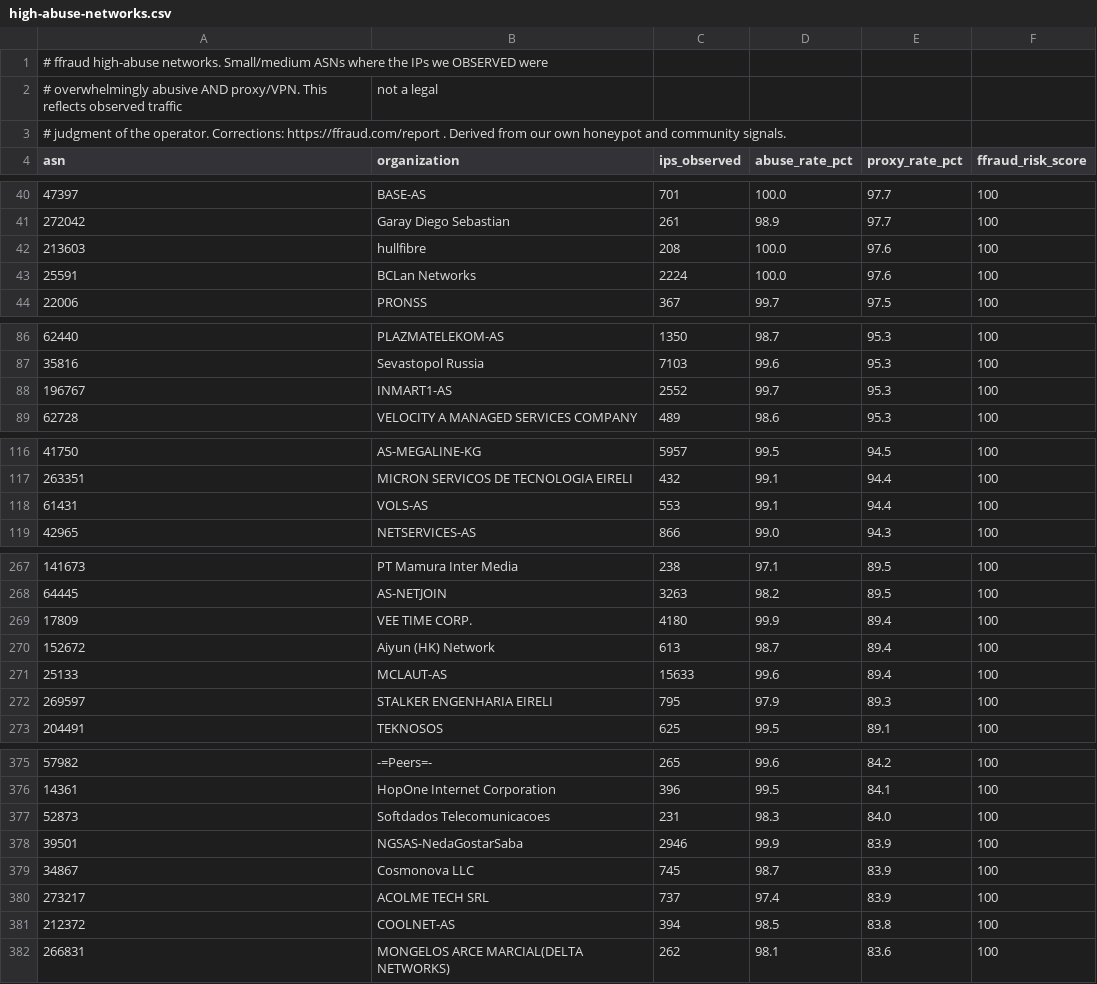
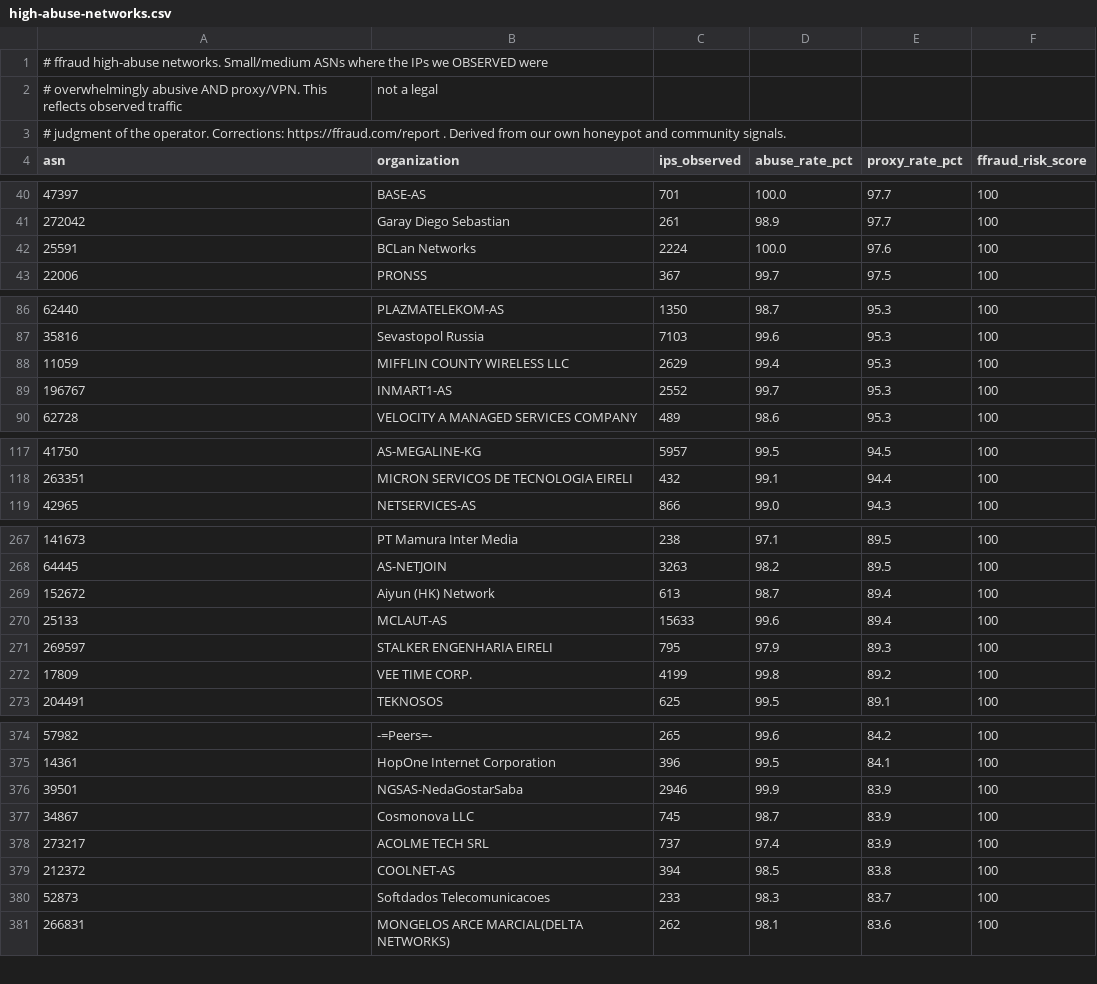
Before and after one commit to FFraud-com/ip-fraud-database, a CSV file: asn-reputation/high-abuse-networks.csv, drawn as a sheet; only a part is shown, gaps mark what is left out; removed rows and columns are numbered as before the commit, all else as after; the diff covers the shown part only; the diff names each change by its address in the sheet, - before the commit and + after, or states it on an @@ line.

```diff
--- a/asn-reputation/high-abuse-networks.csv
+++ b/asn-reputation/high-abuse-networks.csv
-row 42: 213603 | hullfibre | 208 | 100.0 | 97.6 | 100
+row 88: 11059 | MIFFLIN COUNTY WIRELESS LLC | 2629 | 99.4 | 95.3 | 100
-row 118: 61431 | VOLS-AS | 553 | 99.1 | 94.4 | 100
-row 269: 17809 | VEE TIME CORP. | 4180 | 99.9 | 89.4 | 100
+row 272: 17809 | VEE TIME CORP. | 4199 | 99.8 | 89.2 | 100
-row 377: 52873 | Softdados Telecomunicacoes | 231 | 98.3 | 84.0 | 100
+row 380: 52873 | Softdados Telecomunicacoes | 233 | 98.3 | 83.7 | 100
```
Also changed, not shown: 8 added rows, 7 removed rows and 7 edited cells elsewhere in this file, 52 other files.
